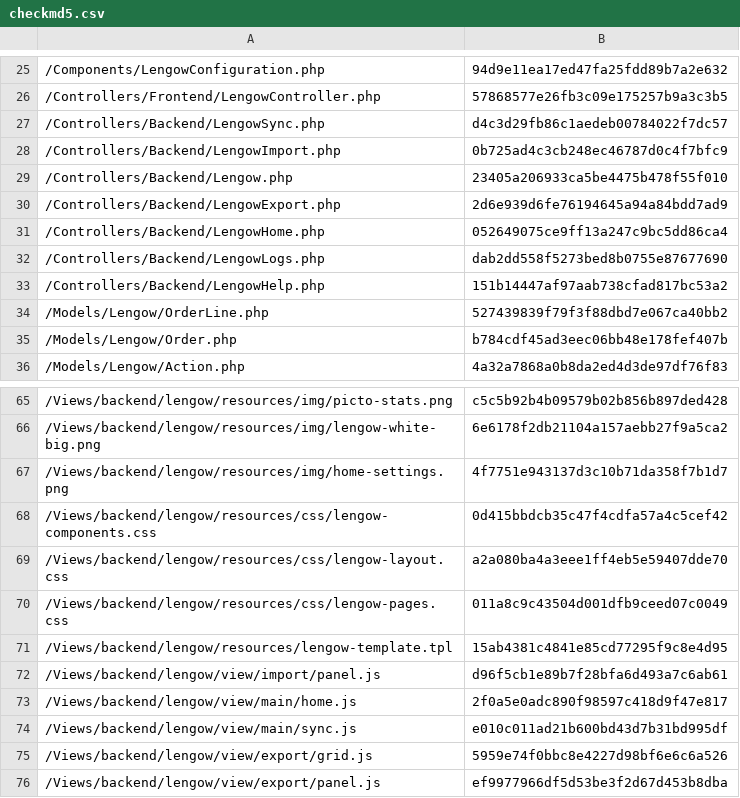
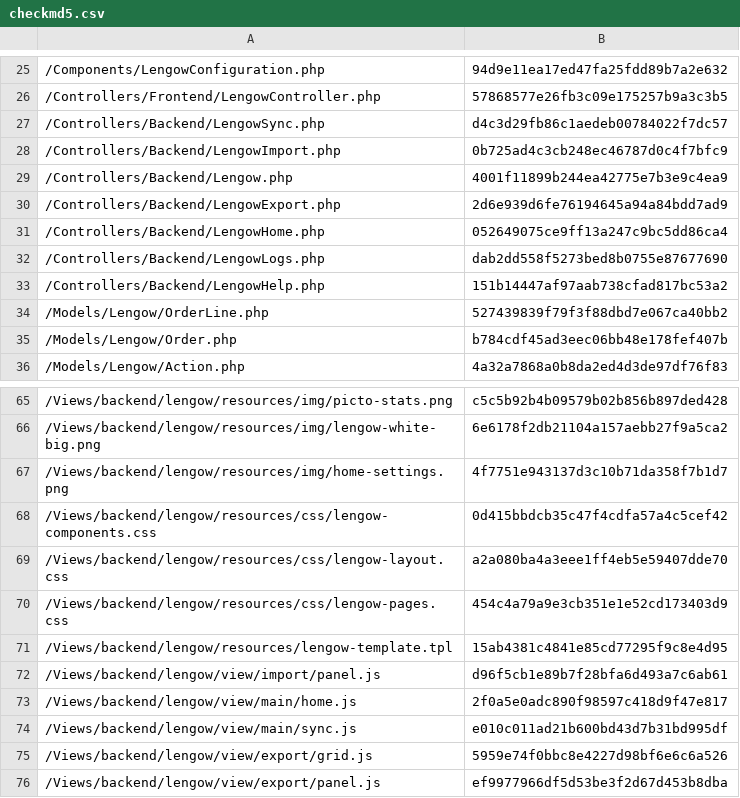
Before and after one commit to lengow/plugin-shopware, a CSV file: Toolbox/checkmd5.csv, drawn as a sheet; only a part is shown, gaps mark what is left out.

```diff
--- a/Toolbox/checkmd5.csv
+++ b/Toolbox/checkmd5.csv
@@ -28,3 +28,3 @@
 /Controllers/Backend/LengowImport.php|0b725ad4c3cb248ec46787d0c4f7bfc9
-/Controllers/Backend/Lengow.php|23405a206933ca5be4475b478f55f010
+/Controllers/Backend/Lengow.php|4001f11899b244ea42775e7b3e9c4ea9
 /Controllers/Backend/LengowExport.php|2d6e939d6fe76194645a94a84bdd7ad9
@@ -69,3 +69,3 @@
 /Views/backend/lengow/resources/css/lengow-layout.css|a2a080ba4a3eee1ff4eb5e59407dde70
-/Views/backend/lengow/resources/css/lengow-pages.css|011a8c9c43504d001dfb9ceed07c0049
+/Views/backend/lengow/resources/css/lengow-pages.css|454c4a79a9e3cb351e1e52cd173403d9
 /Views/backend/lengow/resources/lengow-template.tpl|15ab4381c4841e85cd77295f9c8e4d95
```
Also changed, not shown: 2 other files.
